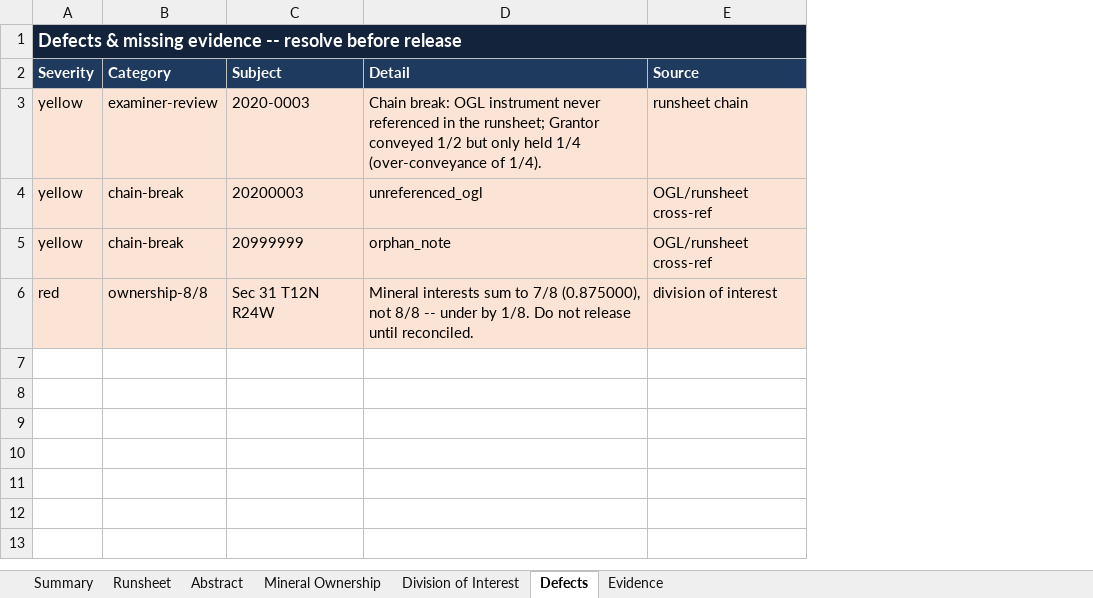
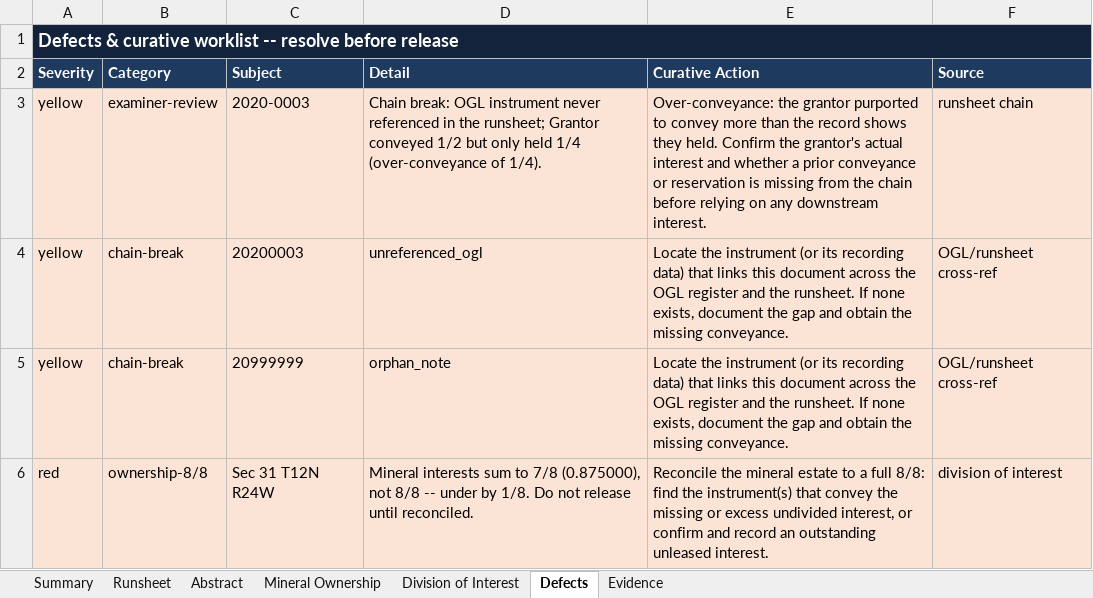
Before and after one commit to DataBossX/DataBoss, an Excel workbook: examples/sample_output/GOLDEN-DEMO/DataBossX_Report.xlsx, sheet Defects, drawn as a sheet; values as stored, in another font and other column widths than the file's, no borders; the diff names each change by its address in the sheet, - before the commit and + after, or states it on an @@ line.

```diff
--- a/examples/sample_output/GOLDEN-DEMO/DataBossX_Report.xlsx (sheet Defects)
+++ b/examples/sample_output/GOLDEN-DEMO/DataBossX_Report.xlsx (sheet Defects)
+column E (Curative Action), rows 3-6: Over-conveyance: the grantor purported to convey more than the record shows they held. Confirm the grantor's actual interest and whether a prior conveyance or reservation is missing from the chain before relying on any downstream interest. | Locate the instrument (or its recording data) that links this document across the OGL register and the runsheet. If none exists, document the gap and obtain the missing conveyance. | Locate the instrument (or its recording data) that links this document across the OGL register and the runsheet. If none exists, document the gap and obtain the missing conveyance. | Reconcile the mineral estate to a full 8/8: find the instrument(s) that convey the missing or excess undivided interest, or confirm and record an outstanding unleased interest.
-A1 (Severity): Defects & missing evidence -- resolve…
+A1 (Severity): Defects & curative worklist -- resolve…
```
Also changed, not shown: sheet Summary, sheet Evidence, examples/projects/GOLDEN-DEMO/sources/Golden_Demo_OGL_Runsheet.xlsx, 10 other files.
